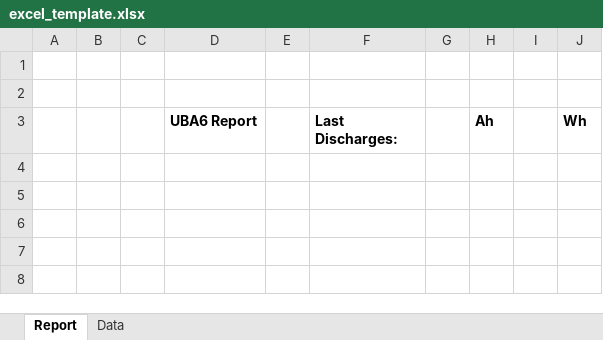
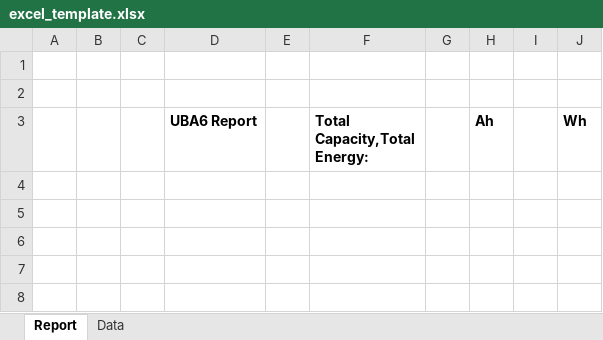
Before and after one commit to moshesoffer/UBA6, an Excel workbook: web-console/server/assets/excel_template.xlsx, sheet Report, drawn as a sheet; only a part is shown; values as stored, in another font and other column widths than the file's, no borders; charts and pictures not drawn; the diff names each change by its address in the sheet, - before the commit and + after, or states it on an @@ line.

Commit message:
example.xlsx graphs

```diff
--- a/web-console/server/assets/excel_template.xlsx (sheet Report)
+++ b/web-console/server/assets/excel_template.xlsx (sheet Report)
-F3: Last Discharges:
+F3: Total Capacity,Total Energy:
```
Also changed, not shown: charts or pictures, 1 other file.
